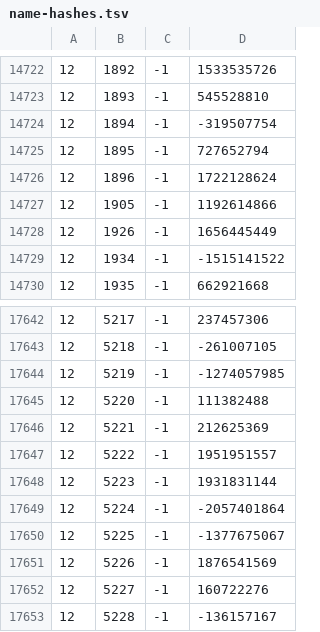
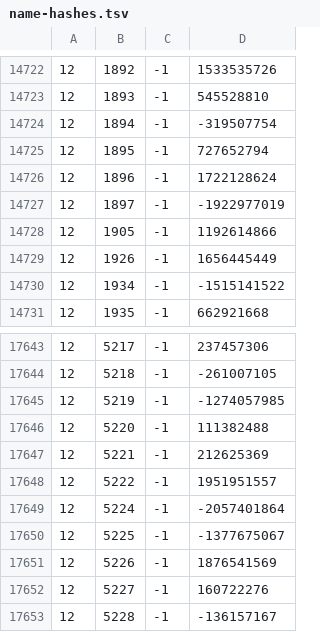
Before and after one commit to Joshua-F/cache-names, a TSV file: name-hashes.tsv, drawn as a sheet; only a part is shown, gaps mark what is left out; removed rows and columns are numbered as before the commit, all else as after; the diff names each change by its address in the sheet, - before the commit and + after, or states it on an @@ line.

Commit message:
Update names

```diff
--- a/name-hashes.tsv
+++ b/name-hashes.tsv
+row 14727: 12 | 1897 | -1 | -1922977019
-row 17648: 12 | 5223 | -1 | 1931831144
```
Also changed, not shown: names.tsv.
